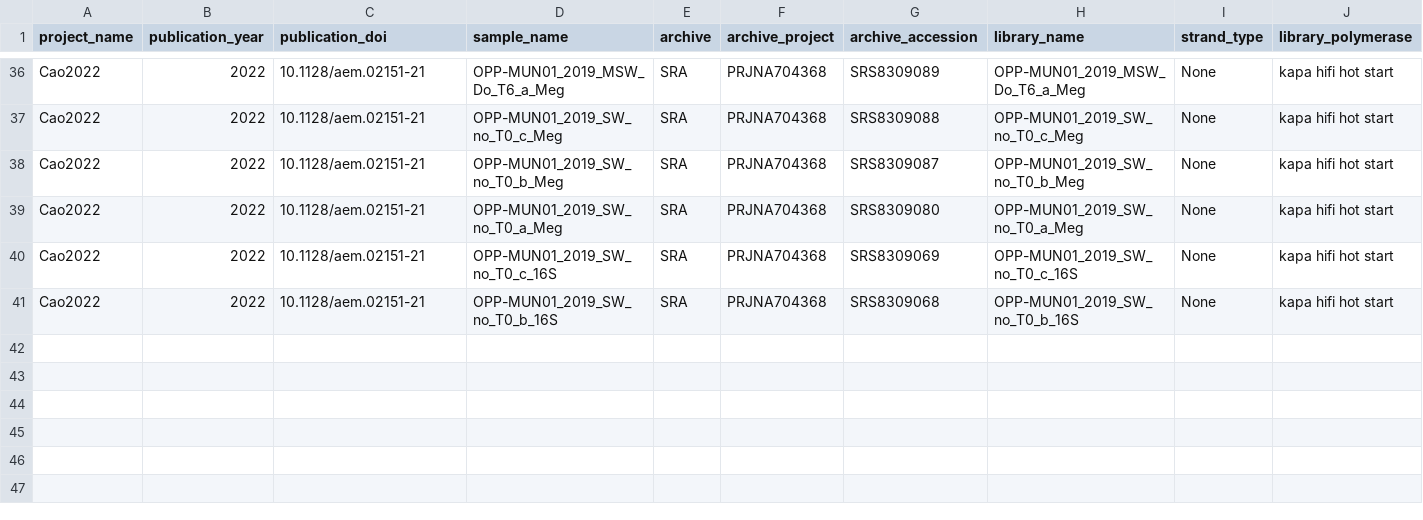
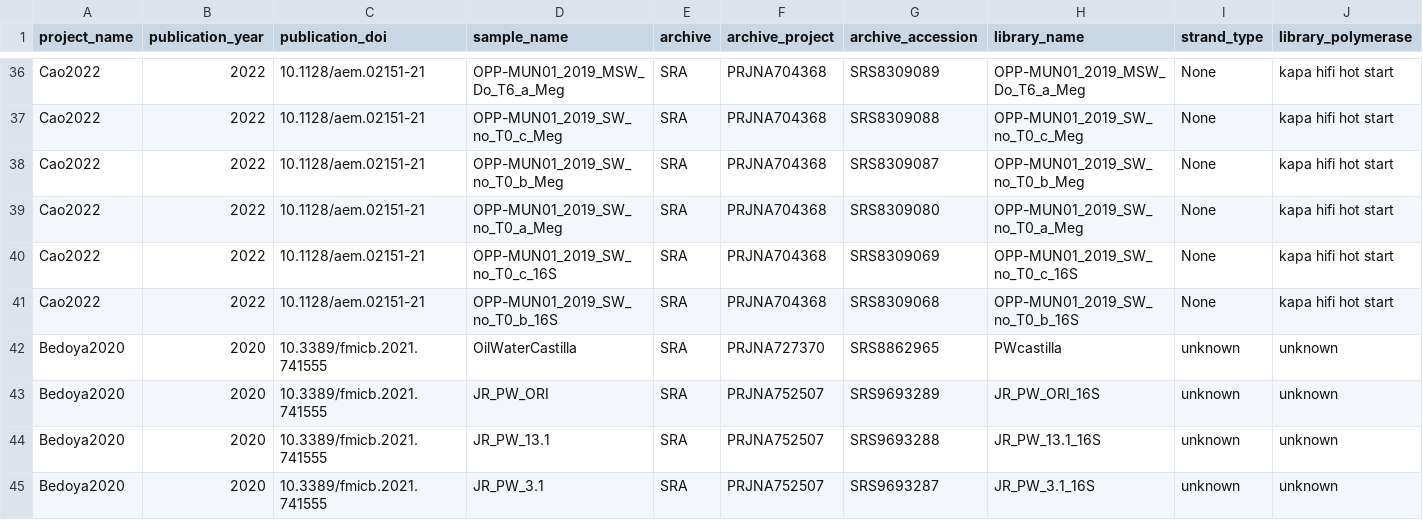
Before and after one commit to vlngf/OilMetagenomesDB, a TSV file: common_libraries/common_libraries.tsv, drawn as a sheet; only a part is shown, gaps mark what is left out; rows hold the shown columns only; the diff names each change by its address in the sheet, - before the commit and + after, or states it on an @@ line.

Commit message:
Update common_libraries.tsv

```diff
--- a/common_libraries/common_libraries.tsv
+++ b/common_libraries/common_libraries.tsv
+row 42: Bedoya2020 | 2020 | 10.3389/fmicb.2021.741555 | OilWaterCastilla | SRA | PRJNA727370 | SRS8862965 | PWcastilla | unknown | unknown
+row 43: Bedoya2020 | 2020 | 10.3389/fmicb.2021.741555 | JR_PW_ORI | SRA | PRJNA752507 | SRS9693289 | JR_PW_ORI_16S | unknown | unknown
+row 44: Bedoya2020 | 2020 | 10.3389/fmicb.2021.741555 | JR_PW_13.1 | SRA | PRJNA752507 | SRS9693288 | JR_PW_13.1_16S | unknown | unknown
+row 45: Bedoya2020 | 2020 | 10.3389/fmicb.2021.741555 | JR_PW_3.1 | SRA | PRJNA752507 | SRS9693287 | JR_PW_3.1_16S | unknown | unknown
```
